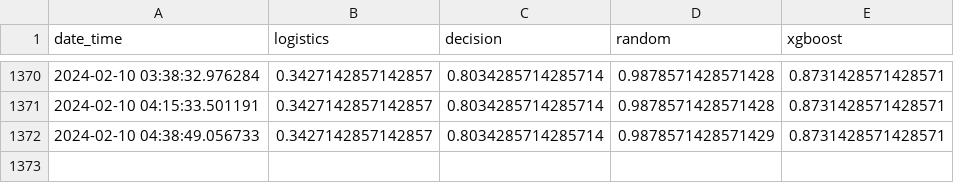
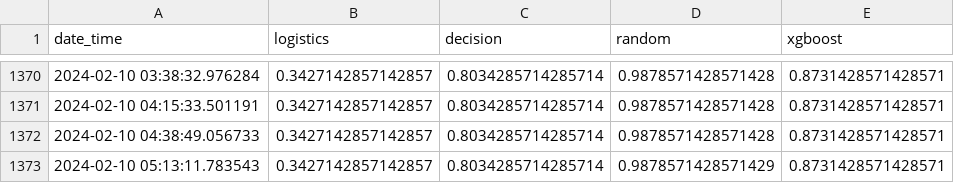
Before and after one commit to saravanans200/Datadrift_POC_with_health_data_mlflow, a CSV file: data/result/result_accuracy.csv, drawn as a sheet; only a part is shown, gaps mark what is left out.

Commit message:
Update CSV file

```diff
--- a/data/result/result_accuracy.csv
+++ b/data/result/result_accuracy.csv
@@ -1371,2 +1371,3 @@ date_time,logistics,decision,random,xgboost
 2024-02-10 04:15:33.501191,0.3427142857142857,0.8034285714285714,0.9878571428571428,0.8731428571428571
-2024-02-10 04:38:49.056733,0.3427142857142857,0.8034285714285714,0.9878571428571429,0.8731428571428571
+2024-02-10 04:38:49.056733,0.3427142857142857,0.8034285714285714,0.9878571428571428,0.8731428571428571
+2024-02-10 05:13:11.783543,0.3427142857142857,0.8034285714285714,0.9878571428571429,0.8731428571428571
```
